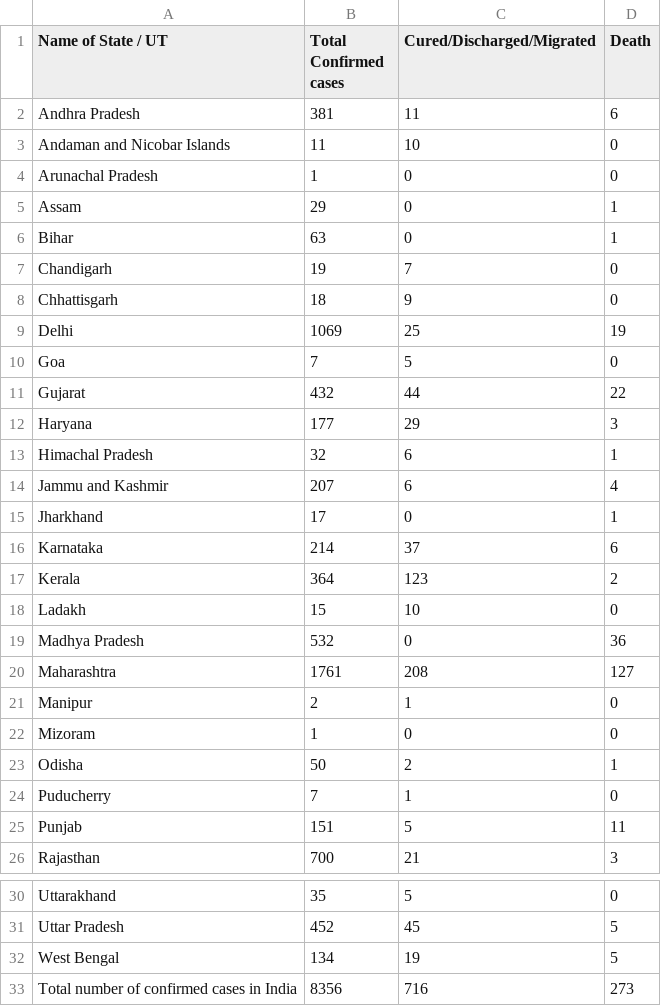
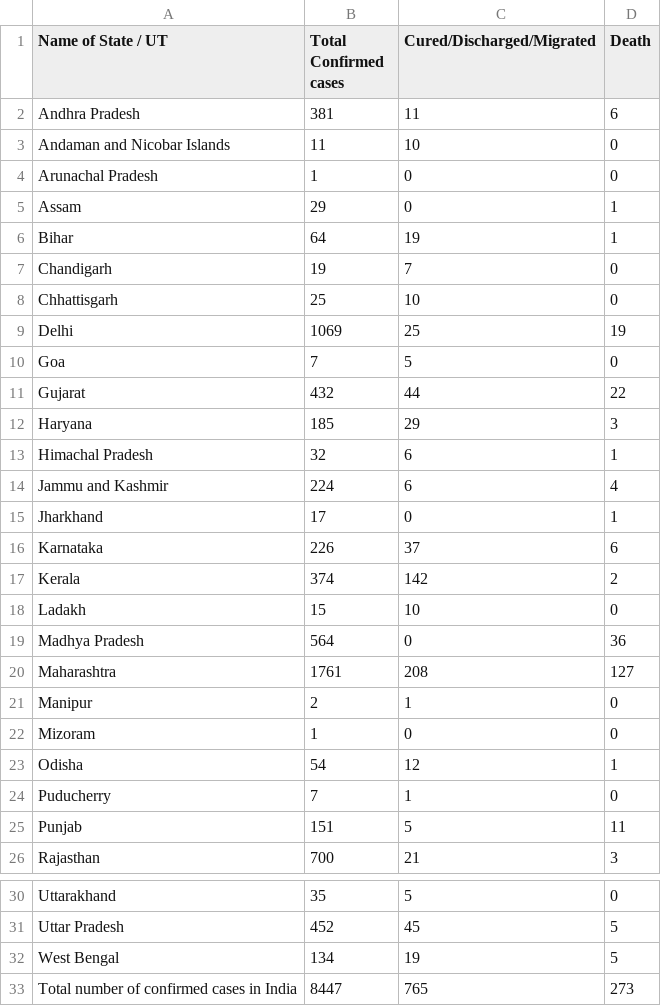
Before and after one commit to Vish1811/COVID19-Dashboard-India, a CSV file: data/2020.04.12_moh_india.csv, drawn as a sheet; only a part is shown, gaps mark what is left out.

```diff
--- a/data/2020.04.12_moh_india.csv
+++ b/data/2020.04.12_moh_india.csv
@@ -5,5 +5,5 @@ Arunachal Pradesh,1,0,0
 Assam,29,0,1
-Bihar,63,0,1
+Bihar,64,19,1
 Chandigarh,19,7,0
-Chhattisgarh,18,9,0
+Chhattisgarh,25,10,0
 Delhi,1069,25,19
@@ -11,10 +11,10 @@ Goa,7,5,0
 Gujarat,432,44,22
-Haryana,177,29,3
+Haryana,185,29,3
 Himachal Pradesh,32,6,1
-Jammu and Kashmir,207,6,4
+Jammu and Kashmir,224,6,4
 Jharkhand,17,0,1
-Karnataka,214,37,6
-Kerala,364,123,2
+Karnataka,226,37,6
+Kerala,374,142,2
 Ladakh,15,10,0
-Madhya Pradesh,532,0,36
+Madhya Pradesh,564,0,36
 Maharashtra,1761,208,127
@@ -22,3 +22,3 @@ Manipur,2,1,0
 Mizoram,1,0,0
-Odisha,50,2,1
+Odisha,54,12,1
 Puducherry,7,1,0
@@ -32,2 +32,2 @@ Uttar Pradesh,452,45,5
 West Bengal,134,19,5
-Total number of confirmed cases in India,8356,716,273
+Total number of confirmed cases in India,8447,765,273
```
Also changed, not shown: 3 other files.
